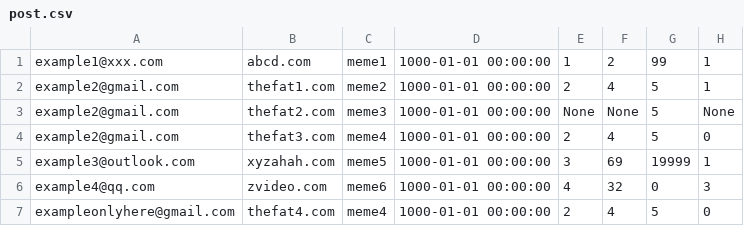
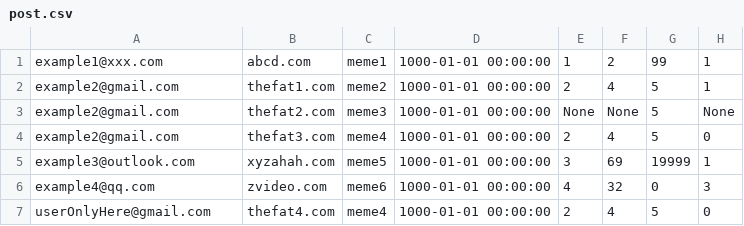
Before and after one commit to joycedaiyt/Me-In-Loo, a CSV file: back_end/database_setup/datasets/post.csv, drawn as a sheet.

```diff
--- a/back_end/database_setup/datasets/post.csv
+++ b/back_end/database_setup/datasets/post.csv
@@ -6,2 +6,2 @@ example3@outlook.com,xyzahah.com,meme5,1000-01-01 00:00:00,3,69,19999,1
 example4@qq.com,zvideo.com,meme6,1000-01-01 00:00:00,4,32,0,3
-exampleonlyhere@gmail.com,thefat4.com,meme4,1000-01-01 00:00:00,2,4,5,0
+userOnlyHere@gmail.com,thefat4.com,meme4,1000-01-01 00:00:00,2,4,5,0
```
Also changed, not shown: 1 other file.
